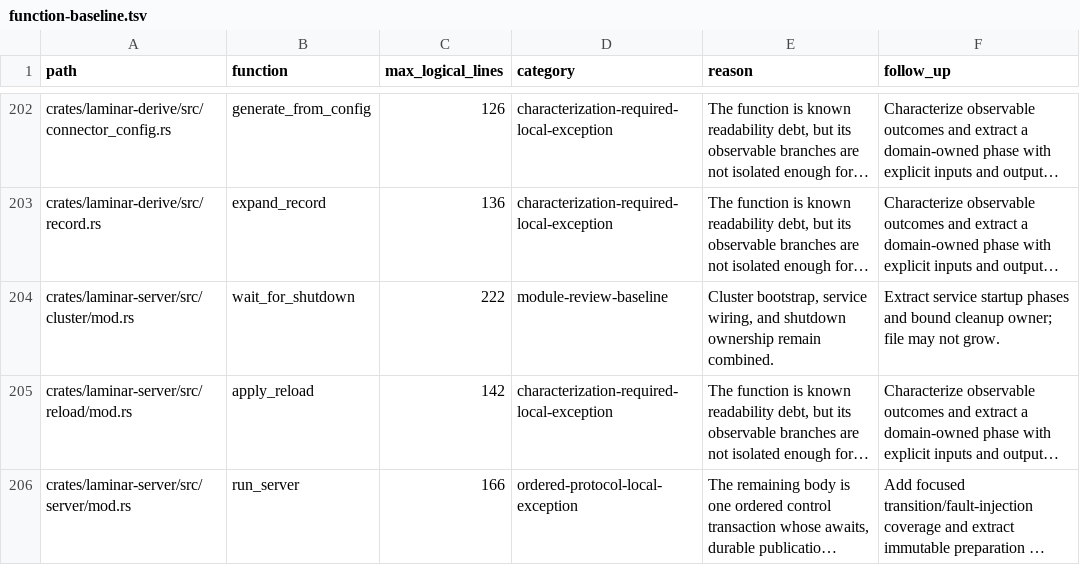
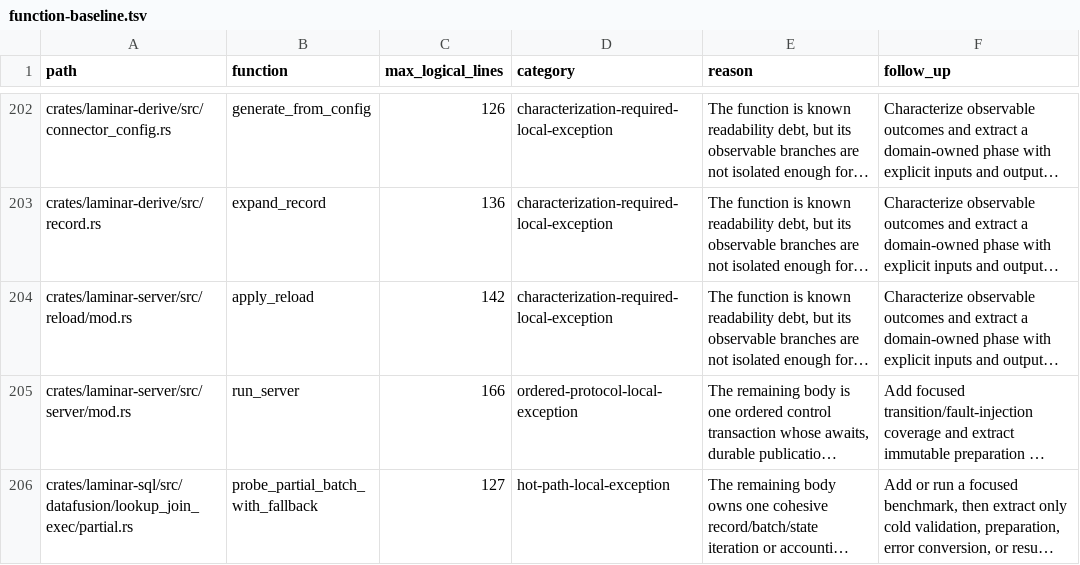
Before and after one commit to laminardb/laminardb, a TSV file: tools/readability-check/function-baseline.tsv, drawn as a sheet; only a part is shown, gaps mark what is left out; the shorter side is filled out with more unchanged rows; long unchanged cells end in …; the diff names each change by its address in the sheet, - before the commit and + after, or states it on an @@ line.

Commit message:
refactor(server): isolate ordered cluster shutdown lifecycle

```diff
--- a/tools/readability-check/function-baseline.tsv
+++ b/tools/readability-check/function-baseline.tsv
-row 204: crates/laminar-server/src/cluster/mod.rs | wait_for_shutdown | 222 | module-review-baseline | Cluster bootstrap, service wiring, and shutdown ownership remain combined. | Extract service startup phases and bound cleanup owner; file may not grow.
```
Also changed, not shown: 3 other files.
